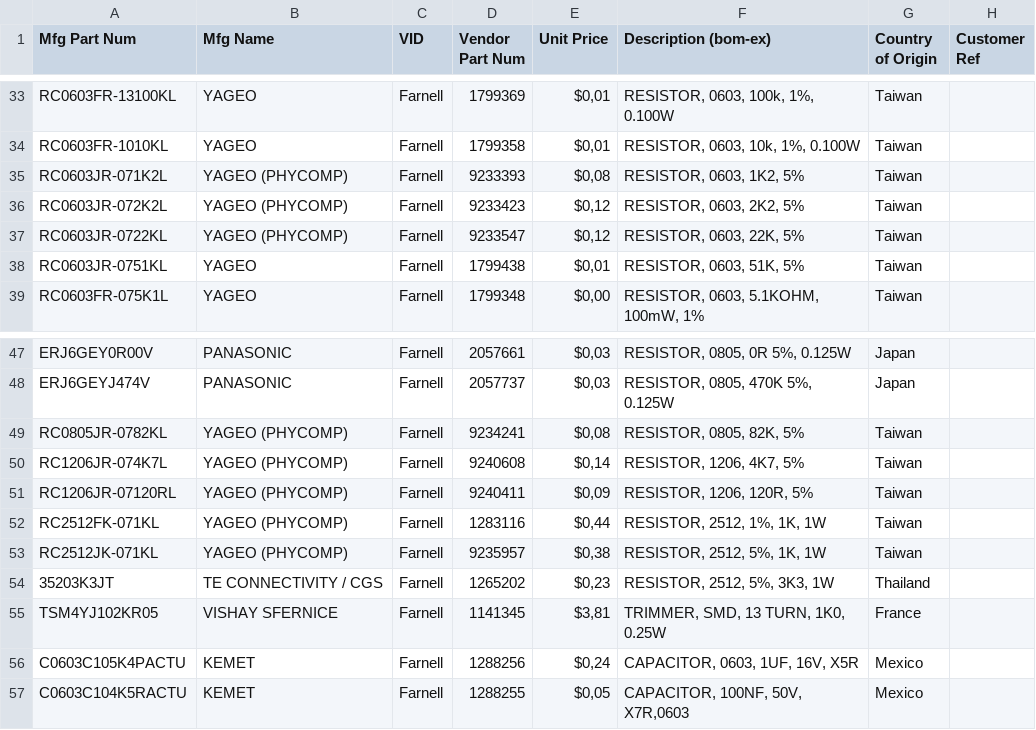
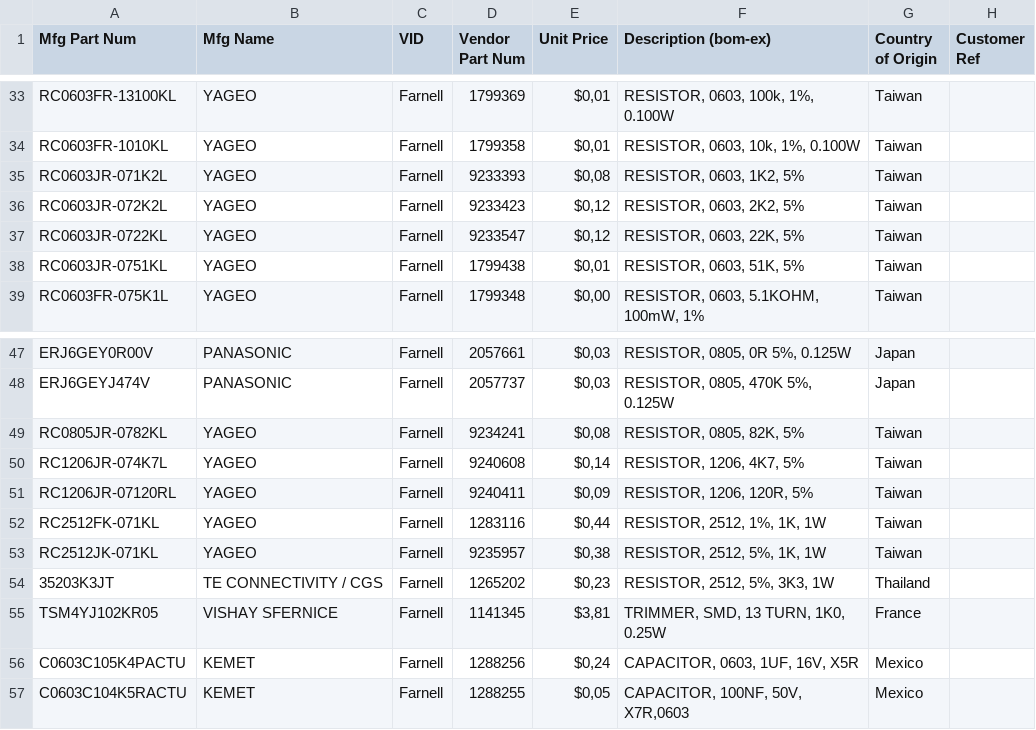
Before and after one commit to barthess/volat3, a TSV file: hard/pcb_main/bom/volat3-PARTSDB.tsv, drawn as a sheet; only a part is shown, gaps mark what is left out.

```diff
--- a/hard/pcb_main/bom/volat3-PARTSDB.tsv
+++ b/hard/pcb_main/bom/volat3-PARTSDB.tsv
@@ -34,5 +34,5 @@ RC0603FR-13100KL	YAGEO	Farnell	1799369	$0,01	RESISTOR, 0603, 100k, 1%, 0.100W	Ta
 RC0603FR-1010KL	YAGEO	Farnell	1799358	$0,01	RESISTOR, 0603, 10k, 1%, 0.100W	Taiwan	
-RC0603JR-071K2L	YAGEO (PHYCOMP)	Farnell	9233393	$0,08	RESISTOR, 0603, 1K2, 5%	Taiwan	
-RC0603JR-072K2L	YAGEO (PHYCOMP)	Farnell	9233423	$0,12	RESISTOR, 0603, 2K2, 5%	Taiwan	
-RC0603JR-0722KL	YAGEO (PHYCOMP)	Farnell	9233547	$0,12	RESISTOR, 0603, 22K, 5%	Taiwan	
+RC0603JR-071K2L	YAGEO	Farnell	9233393	$0,08	RESISTOR, 0603, 1K2, 5%	Taiwan	
+RC0603JR-072K2L	YAGEO	Farnell	9233423	$0,12	RESISTOR, 0603, 2K2, 5%	Taiwan	
+RC0603JR-0722KL	YAGEO	Farnell	9233547	$0,12	RESISTOR, 0603, 22K, 5%	Taiwan	
 RC0603JR-0751KL	YAGEO	Farnell	1799438	$0,01	RESISTOR, 0603, 51K, 5%	Taiwan	
@@ -48,7 +48,7 @@ ERJ6GEY0R00V	PANASONIC	Farnell	2057661	$0,03	RESISTOR, 0805, 0R 5%, 0.125W	Japan
 ERJ6GEYJ474V	PANASONIC	Farnell	2057737	$0,03	RESISTOR, 0805, 470K 5%, 0.125W	Japan	
-RC0805JR-0782KL	YAGEO (PHYCOMP)	Farnell	9234241	$0,08	RESISTOR, 0805, 82K, 5% 	Taiwan	
-RC1206JR-074K7L	YAGEO (PHYCOMP)	Farnell	9240608	$0,14	RESISTOR, 1206, 4K7, 5%	Taiwan	
-RC1206JR-07120RL	YAGEO (PHYCOMP)	Farnell	9240411	$0,09	RESISTOR, 1206, 120R, 5%	Taiwan	
-RC2512FK-071KL	YAGEO (PHYCOMP)	Farnell	1283116	$0,44	RESISTOR, 2512, 1%, 1K, 1W	Taiwan	
-RC2512JK-071KL	YAGEO (PHYCOMP)	Farnell	9235957	$0,38	RESISTOR, 2512, 5%, 1K, 1W	Taiwan	
+RC0805JR-0782KL	YAGEO	Farnell	9234241	$0,08	RESISTOR, 0805, 82K, 5% 	Taiwan	
+RC1206JR-074K7L	YAGEO	Farnell	9240608	$0,14	RESISTOR, 1206, 4K7, 5%	Taiwan	
+RC1206JR-07120RL	YAGEO	Farnell	9240411	$0,09	RESISTOR, 1206, 120R, 5%	Taiwan	
+RC2512FK-071KL	YAGEO	Farnell	1283116	$0,44	RESISTOR, 2512, 1%, 1K, 1W	Taiwan	
+RC2512JK-071KL	YAGEO	Farnell	9235957	$0,38	RESISTOR, 2512, 5%, 1K, 1W	Taiwan	
 35203K3JT	TE CONNECTIVITY / CGS	Farnell	1265202	$0,23	RESISTOR, 2512, 5%, 3K3, 1W	Thailand	
```
Also changed, not shown: 7 other files.
